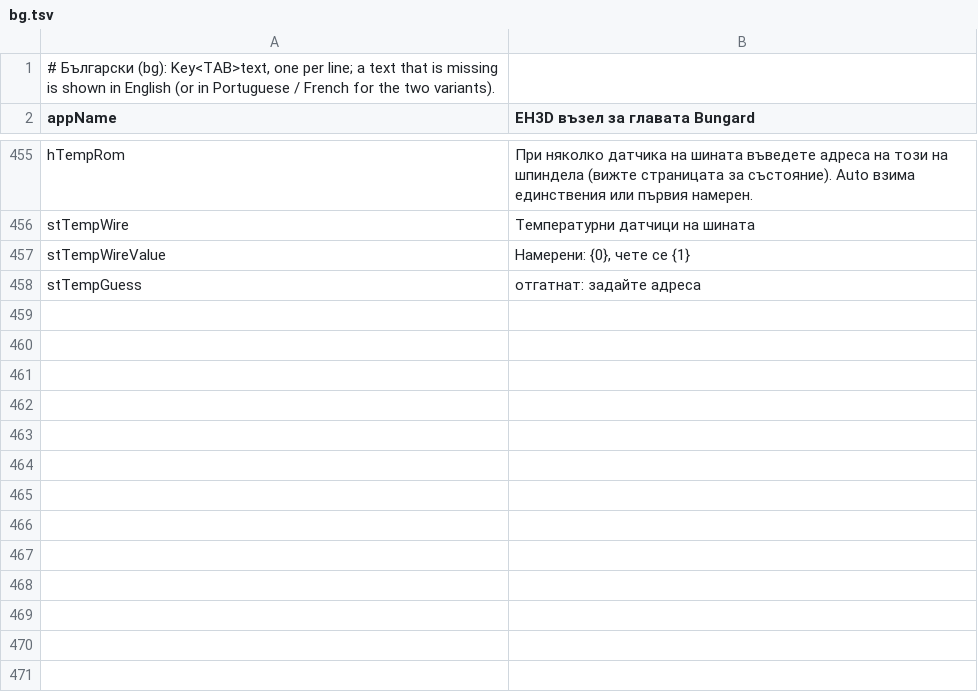
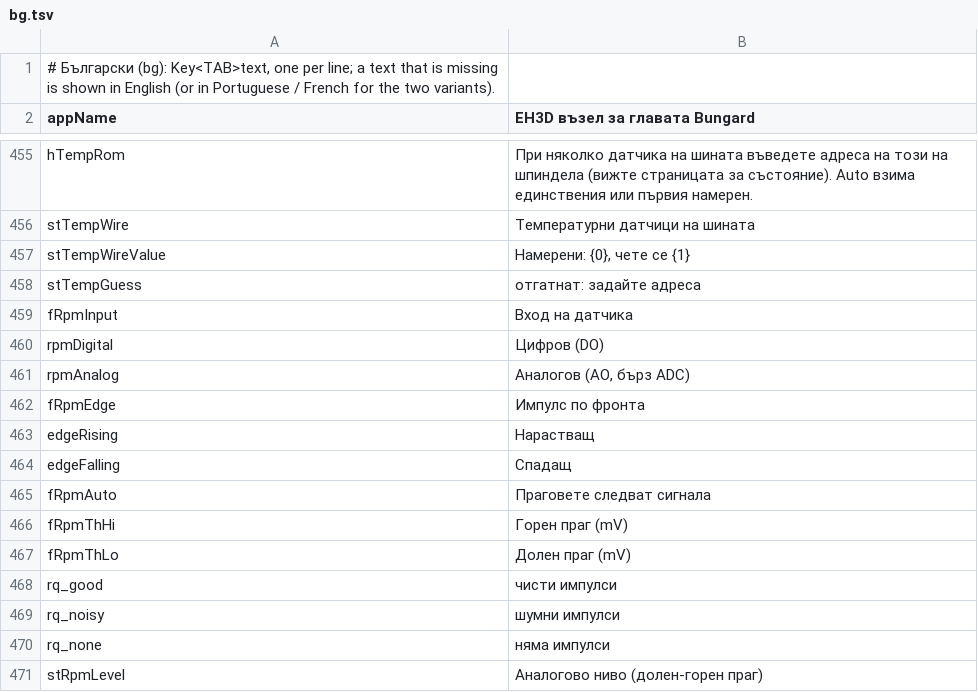
Before and after one commit to JuanenRac/EH3D-NODE-BUNGARD-AUX, a TSV file: panel/locales/bg.tsv, drawn as a sheet; only a part is shown, gaps mark what is left out; the diff names each change by its address in the sheet, - before the commit and + after, or states it on an @@ line.

```diff
--- a/panel/locales/bg.tsv
+++ b/panel/locales/bg.tsv
+row 459: fRpmInput | Вход на датчика
+row 460: rpmDigital | Цифров (DO)
+row 461: rpmAnalog | Аналогов (AO, бърз ADC)
+row 462: fRpmEdge | Импулс по фронта
+row 463: edgeRising | Нарастващ
+row 464: edgeFalling | Спадащ
+row 465: fRpmAuto | Праговете следват сигнала
+row 466: fRpmThHi | Горен праг (mV)
+row 467: fRpmThLo | Долен праг (mV)
+row 468: rq_good | чисти импулси
+row 469: rq_noisy | шумни импулси
+row 470: rq_none | няма импулси
+row 471: stRpmLevel | Аналогово ниво (долен-горен праг)
```
Also changed, not shown: panel/locales/el.tsv, panel/locales/lt.tsv, 49 other files.
